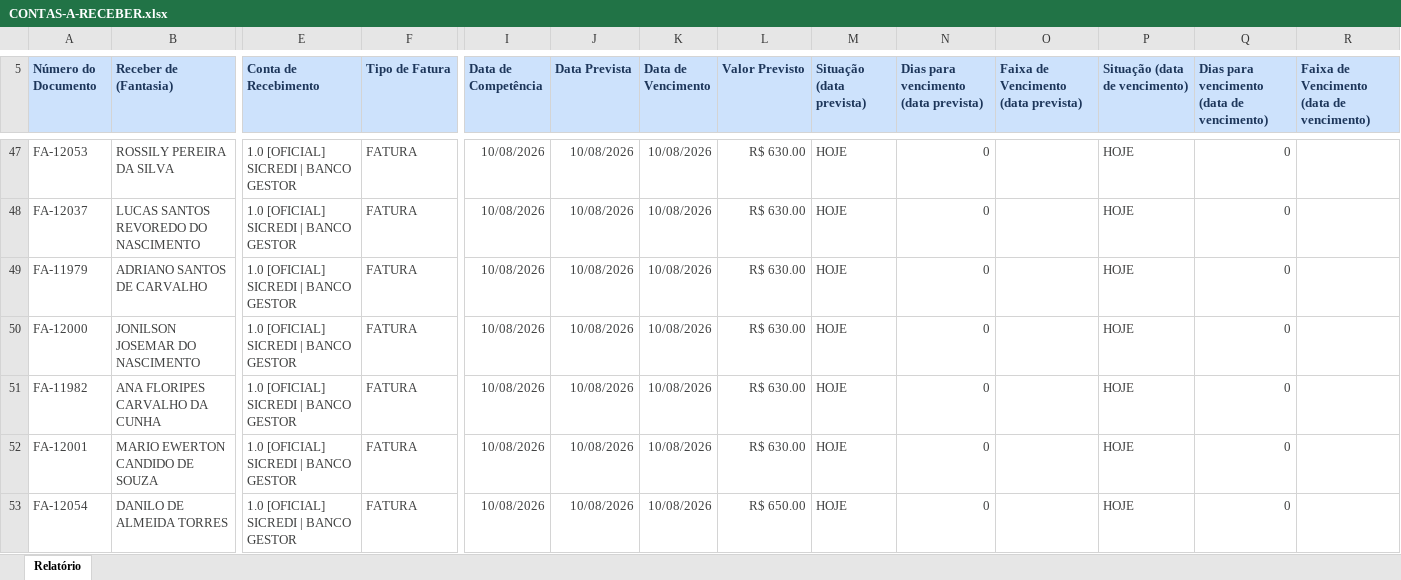
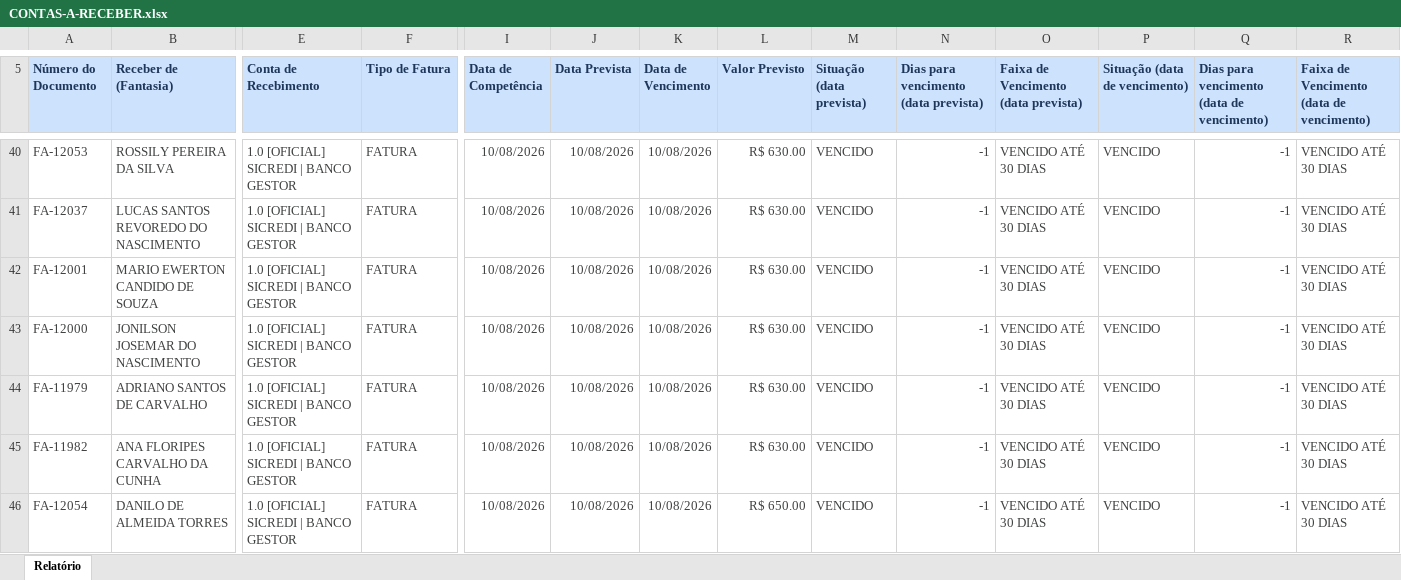
Before and after one commit to grupoativuz/Dashboard-Ativuz, an Excel workbook: planilhas/CONTAS-A-RECEBER.xlsx, sheet Relatório, drawn as a sheet; only a part is shown, gaps mark what is left out; values as stored, in another font and other column widths than the file's, no borders; removed rows and columns are numbered as before the commit, all else as after; rows hold the shown columns only; the diff covers the shown part only; the diff names each change by its address in the sheet, - before the commit and + after, or states it on an @@ line.

Commit message:
chore: atualiza CONTAS-A-RECEBER.xlsx via automação (Gmail)

```diff
--- a/planilhas/CONTAS-A-RECEBER.xlsx (sheet Relatório)
+++ b/planilhas/CONTAS-A-RECEBER.xlsx (sheet Relatório)
-M40:M43 (Situação (data prevista)): HOJE
+M40:M43 (Situação (data prevista)): VENCIDO
-N40:N43: 0
+N40:N43: -1
-O40:O43: (empty)
+O40:O43: VENCIDO ATÉ 30 DIAS
-P40:P43 (Situação (data de vencimento)): HOJE
+P40:P43 (Situação (data de vencimento)): VENCIDO
-Q40:Q43: 0
+Q40:Q43: -1
-R40:R43: (empty)
+R40:R43: VENCIDO ATÉ 30 DIAS
-A42 (Número do Documento): FA-11979
+A42 (Número do Documento): FA-12001
-B42 (Receber de (Fantasia)): ADRIANO SANTOS DE CARVALHO
+B42 (Receber de (Fantasia)): MARIO EWERTON CANDIDO DE SOUZA
+row 44: FA-11979 | ADRIANO SANTOS DE CARVALHO | 1.0 [OFICIAL] SICREDI | BANCO GESTOR | FATURA | 10/08/2026 | 10/08/2026 | 10/08/2026 | R$ 630.00 | VENCIDO | -1 | VENCIDO ATÉ 30 DIAS | VENCIDO | -1 | VENCIDO ATÉ 30 DIAS
-M45 (Situação (data prevista)): HOJE
+M45 (Situação (data prevista)): VENCIDO
-N45: 0
+N45: -1
-O45: (empty)
+O45: VENCIDO ATÉ 30 DIAS
-P45 (Situação (data de vencimento)): HOJE
+P45 (Situação (data de vencimento)): VENCIDO
-Q45: 0
+Q45: -1
-R45: (empty)
+R45: VENCIDO ATÉ 30 DIAS
-row 52: FA-12001 | MARIO EWERTON CANDIDO DE SOUZA | 1.0 [OFICIAL] SICREDI | BANCO GESTOR | FATURA | 10/08/2026 | 10/08/2026 | 10/08/2026 | R$ 630.00 | HOJE | 0 |  | HOJE | 0
-M46 (Situação (data prevista)): HOJE
+M46 (Situação (data prevista)): VENCIDO
-N46: 0
+N46: -1
-O46: (empty)
+O46: VENCIDO ATÉ 30 DIAS
-P46 (Situação (data de vencimento)): HOJE
+P46 (Situação (data de vencimento)): VENCIDO
-Q46: 0
+Q46: -1
-R46: (empty)
+R46: VENCIDO ATÉ 30 DIAS
```
Also changed, not shown: 7 added rows, 15 removed rows and 275 edited cells elsewhere in this sheet.
